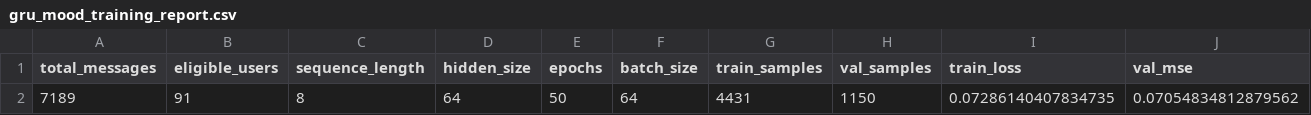
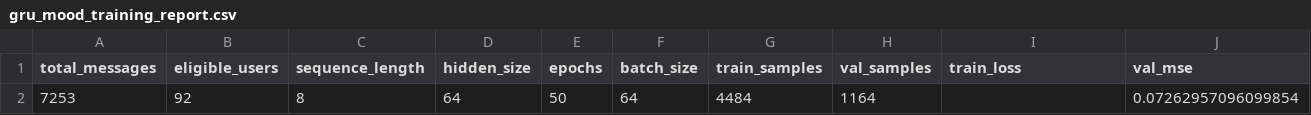
Before and after one commit to arthxoxo/maya-ML-backend, a CSV file: artifacts/sentiment/gru_mood_training_report.csv, drawn as a sheet; only a part is shown; removed rows and columns are numbered as before the commit, all else as after; rows hold the shown columns only; the diff names each change by its address in the sheet, - before the commit and + after, or states it on an @@ line.

```diff
--- a/artifacts/sentiment/gru_mood_training_report.csv
+++ b/artifacts/sentiment/gru_mood_training_report.csv
-row 2: 7189 | 91 | 8 | 64 | 50 | 64 | 4431 | 1150 | 0.07286140407834735 | 0.07054834812879562
+row 2: 7253 | 92 | 8 | 64 | 50 | 64 | 4484 | 1164 |  | 0.07262957096099854
```
Also changed, not shown: artifacts/sentiment/gru_mood_swing_summary.csv, artifacts/xgb/xgb_embedding_feature_importance_merged.csv, 3 other files.
